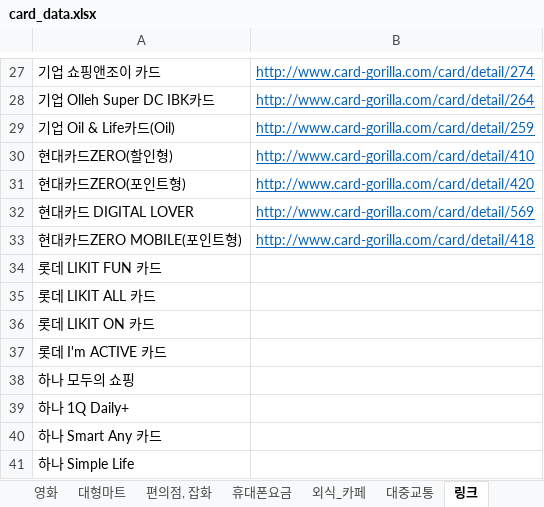
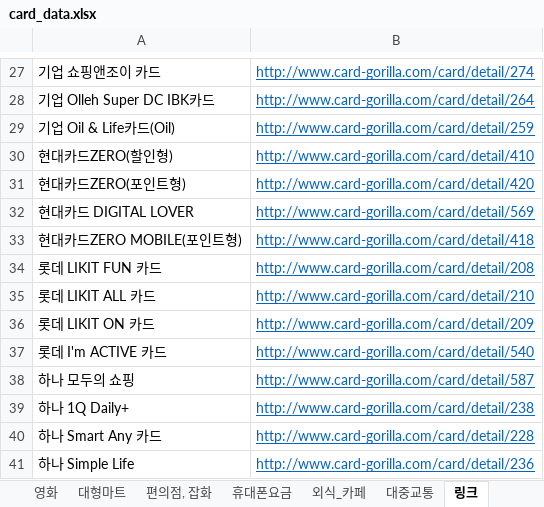
Before and after one commit to CLASSOM/Classom, an Excel workbook: DB/card_data.xlsx, sheet 링크, drawn as a sheet; only a part is shown, gaps mark what is left out; values as stored, in another font and other column widths than the file's, no borders; the diff names each change by its address in the sheet, - before the commit and + after, or states it on an @@ line.

Commit message:
card_data.xlsx /롯데,하나카드 링크 카테고리 생성

```diff
--- a/DB/card_data.xlsx (sheet 링크)
+++ b/DB/card_data.xlsx (sheet 링크)
-B34: (empty)
+B34: http://www.card-gorilla.com/card/detail/208
-B35: (empty)
+B35: http://www.card-gorilla.com/card/detail/210
-B36: (empty)
+B36: http://www.card-gorilla.com/card/detail/209
-B37: (empty)
+B37: http://www.card-gorilla.com/card/detail/540
-B38: (empty)
+B38: http://www.card-gorilla.com/card/detail/587
-B39: (empty)
+B39: http://www.card-gorilla.com/card/detail/238
-B40: (empty)
+B40: http://www.card-gorilla.com/card/detail/228
-B41: (empty)
+B41: http://www.card-gorilla.com/card/detail/236
```
